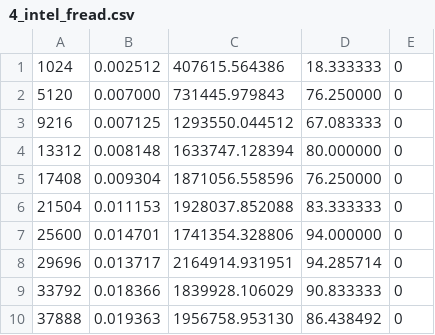
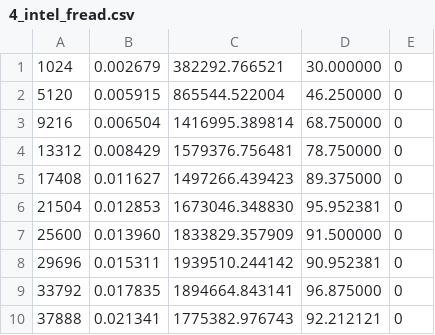
Before and after one commit to Yuhala/memcached-sgx, a CSV file: sgx/final/4_intel_fread.csv, drawn as a sheet; only a part is shown; the diff covers the shown part only.

```diff
--- a/sgx/final/4_intel_fread.csv
+++ b/sgx/final/4_intel_fread.csv
@@ -1,10 +1,10 @@
-1024, 0.002512, 407615.564386, 18.333333, 0
-5120, 0.007000, 731445.979843, 76.250000, 0
-9216, 0.007125, 1293550.044512, 67.083333, 0
-13312, 0.008148, 1633747.128394, 80.000000, 0
-17408, 0.009304, 1871056.558596, 76.250000, 0
-21504, 0.011153, 1928037.852088, 83.333333, 0
-25600, 0.014701, 1741354.328806, 94.000000, 0
-29696, 0.013717, 2164914.931951, 94.285714, 0
-33792, 0.018366, 1839928.106029, 90.833333, 0
-37888, 0.019363, 1956758.953130, 86.438492, 0
+1024, 0.002679, 382292.766521, 30.000000, 0
+5120, 0.005915, 865544.522004, 46.250000, 0
+9216, 0.006504, 1416995.389814, 68.750000, 0
+13312, 0.008429, 1579376.756481, 78.750000, 0
+17408, 0.011627, 1497266.439423, 89.375000, 0
+21504, 0.012853, 1673046.348830, 95.952381, 0
+25600, 0.013960, 1833829.357909, 91.500000, 0
+29696, 0.015311, 1939510.244142, 90.952381, 0
+33792, 0.017835, 1894664.843141, 96.875000, 0
+37888, 0.021341, 1775382.976743, 92.212121, 0
```
Also changed, not shown: 162 edited cells elsewhere in this file, sgx/final/2_intel_fread.csv, sgx/final/4_intel_fwrite.csv, 35 other files.
